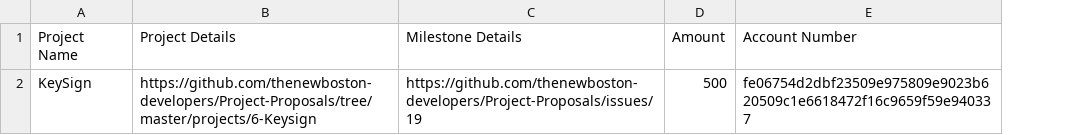
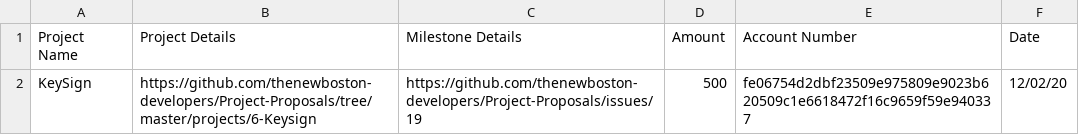
Before and after one commit to buckyroberts/Payment-Processor, a CSV file: csvs/projects.csv, drawn as a sheet; the diff names each change by its address in the sheet, - before the commit and + after, or states it on an @@ line.

Commit message:
Update projects.csv

```diff
--- a/csvs/projects.csv
+++ b/csvs/projects.csv
+column F (Date), row 2: 12/02/20
```
